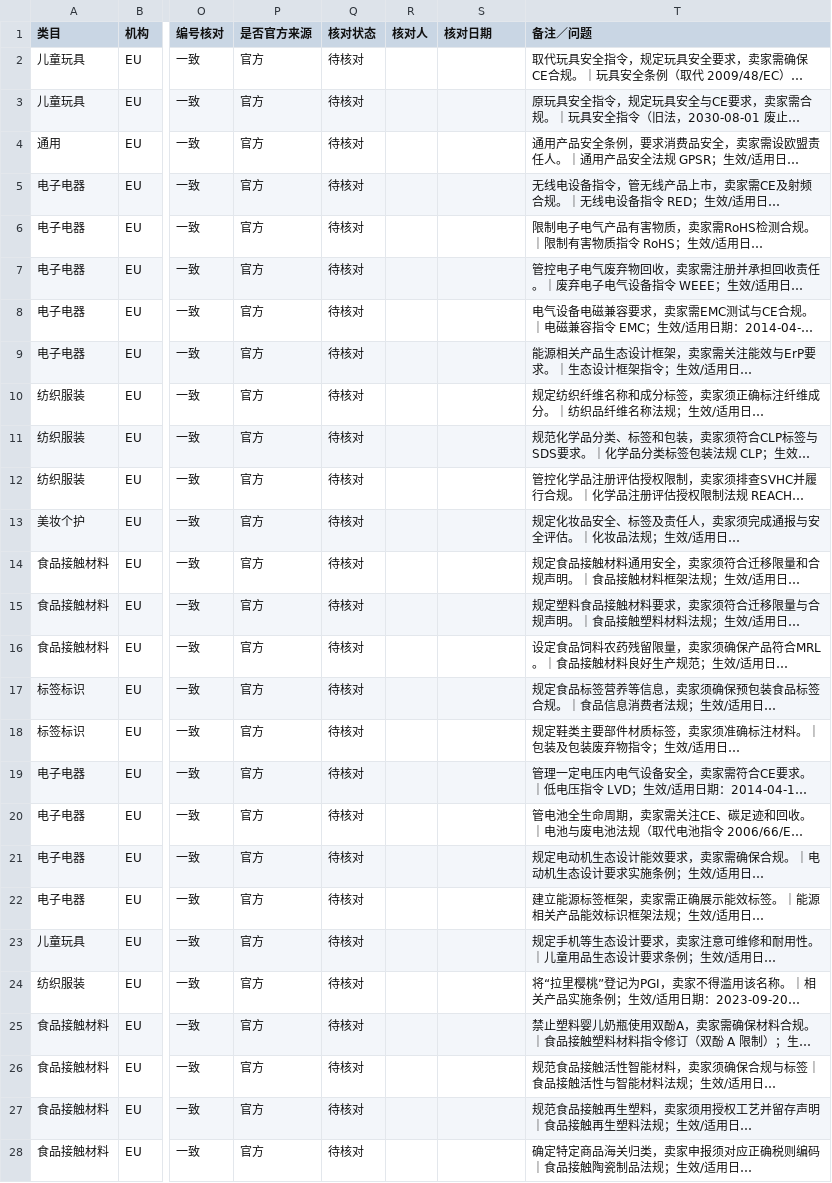
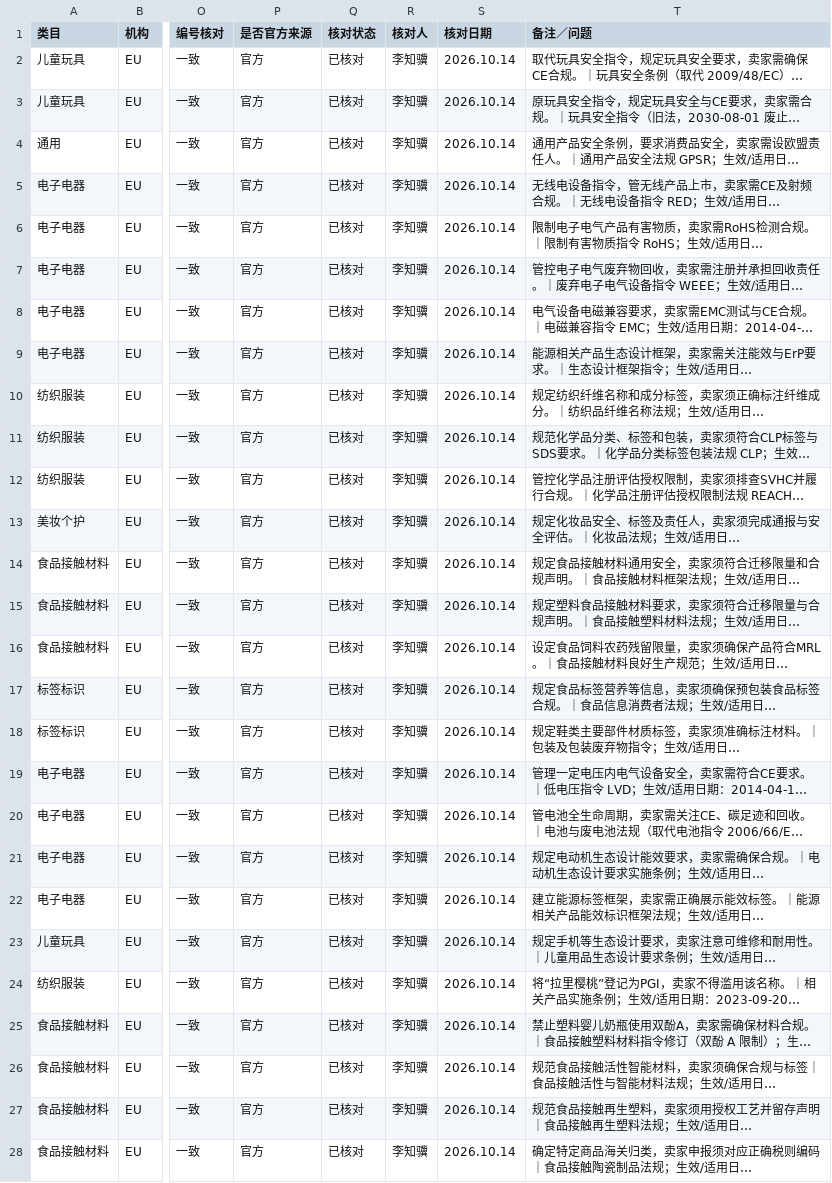
Before and after one commit to cristiano138/Chinese-Enterprises-Going-Global-Radar, a CSV file: data/语料核对表_完整版.csv, drawn as a sheet; only a part is shown, gaps mark what is left out; long unchanged cells end in …; the diff covers the shown part only; the diff names each change by its address in the sheet, - before the commit and + after, or states it on an @@ line.

Commit message:
fix: 恢复欧盟29条核对成果（被合并进来的旧版CSV覆盖）
李的 PR #1 合并时带入了手上的旧版语料核对表，导致欧盟 29 条
已核对记录（核对人李知骥，10-14）丢失。从 76c7db0 历史版本恢复
CSV 与 xlsx；李的 M1.5/M2/M3/M4 代码改动全部保留不受影响。

```diff
--- a/data/语料核对表_完整版.csv
+++ b/data/语料核对表_完整版.csv
-Q2:Q28 (核对状态): 待核对
+Q2:Q28 (核对状态): 已核对
-R2:R28 (核对人): (empty)
+R2:R28 (核对人): 李知骥
-S2:S28 (核对日期): (empty)
+S2:S28 (核对日期): 2026.10.14
```
Also changed, not shown: 6 edited cells elsewhere in this file.
